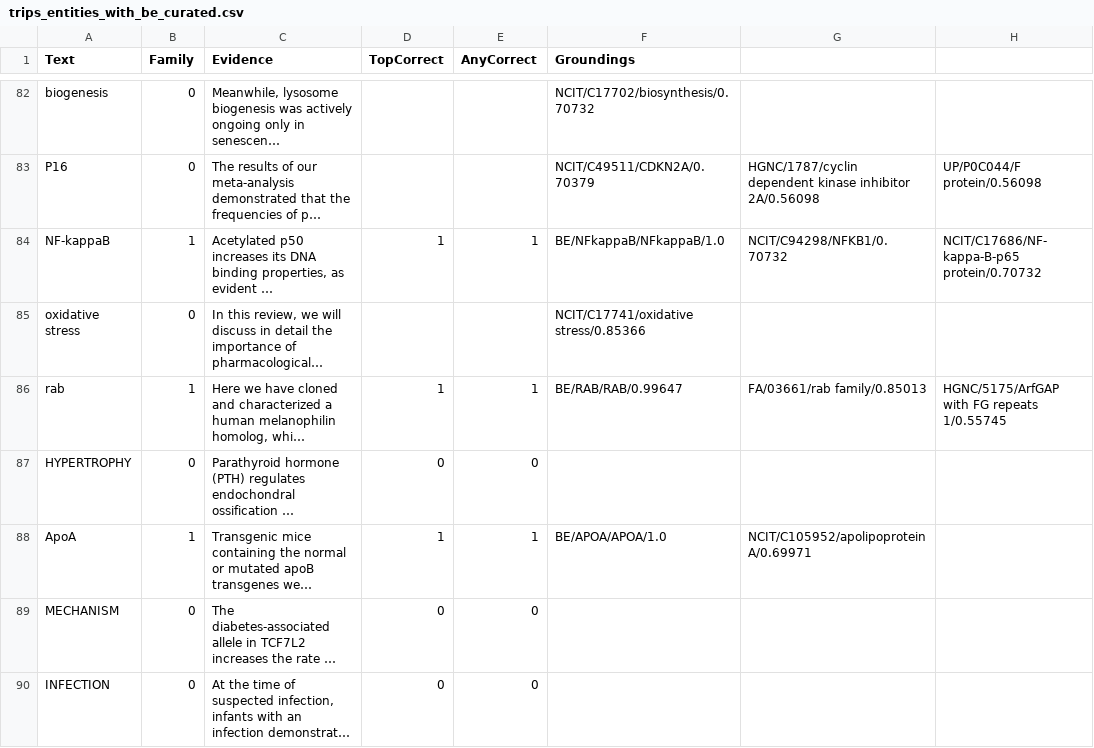
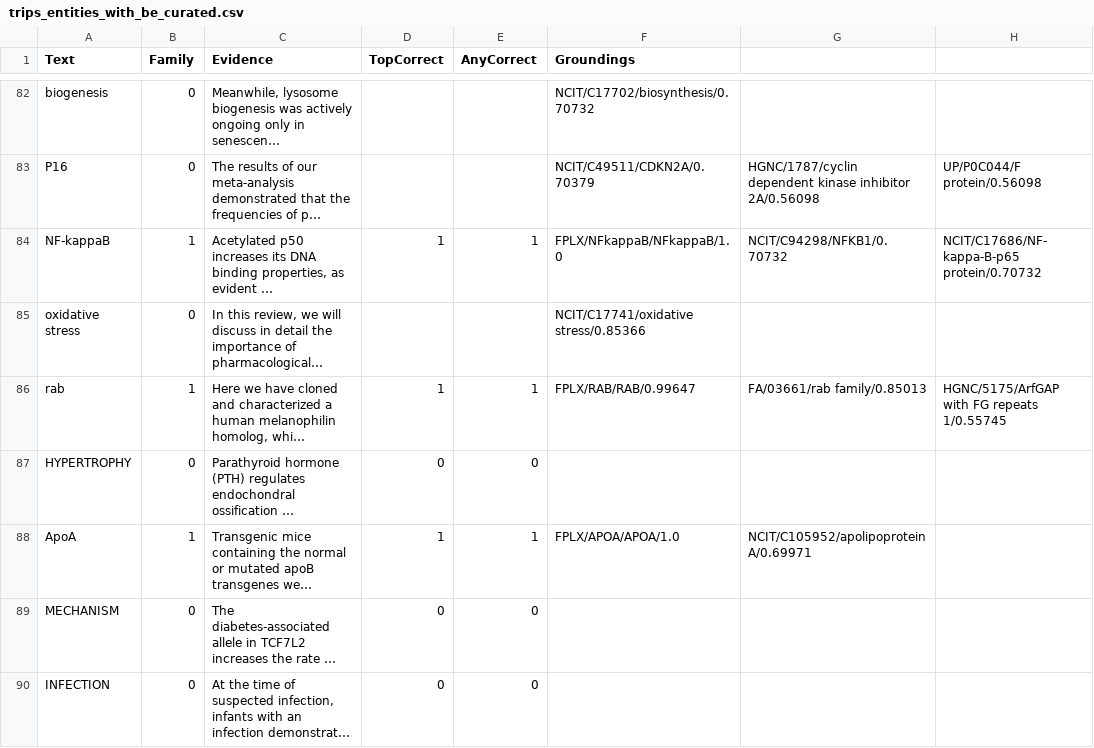
Before and after one commit to sorgerlab/bioentities_paper, a CSV file: step4_stmt_entity_stats/trips_entities_with_be_curated.csv, drawn as a sheet; only a part is shown, gaps mark what is left out; long unchanged cells end in …; the diff covers the shown part only; the diff names each change by its address in the sheet, - before the commit and + after, or states it on an @@ line.

```diff
--- a/step4_stmt_entity_stats/trips_entities_with_be_curated.csv
+++ b/step4_stmt_entity_stats/trips_entities_with_be_curated.csv
-F84 (Groundings): BE/NFkappaB/NFkappaB/1.0
+F84 (Groundings): FPLX/NFkappaB/NFkappaB/1.0
-F86 (Groundings): BE/RAB/RAB/0.99647
+F86 (Groundings): FPLX/RAB/RAB/0.99647
-F88 (Groundings): BE/APOA/APOA/1.0
+F88 (Groundings): FPLX/APOA/APOA/1.0
```
Also changed, not shown: 41 edited cells elsewhere in this file, 3 other files.
